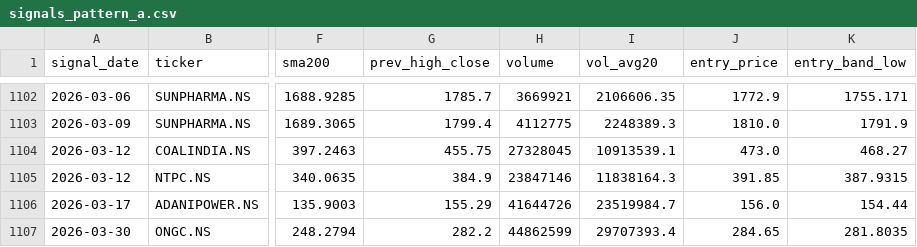
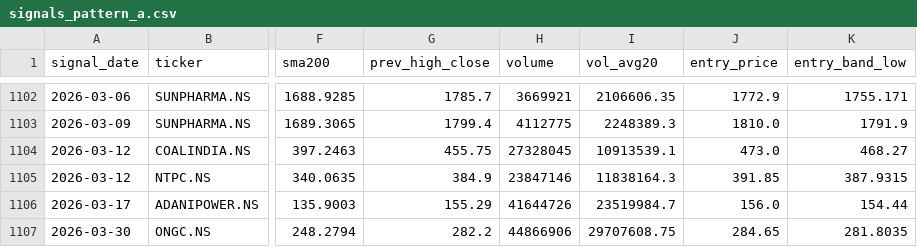
Before and after one commit to SarbariRoy/stock-operator, a CSV file: stock_triggers/data/signals_pattern_a.csv, drawn as a sheet; only a part is shown, gaps mark what is left out; the diff names each change by its address in the sheet, - before the commit and + after, or states it on an @@ line.

```diff
--- a/stock_triggers/data/signals_pattern_a.csv
+++ b/stock_triggers/data/signals_pattern_a.csv
-H1107 (volume): 44862599
+H1107 (volume): 44866906
-I1107 (vol_avg20): 29707393.4
+I1107 (vol_avg20): 29707608.75
```
Also changed, not shown: 1 other file.
